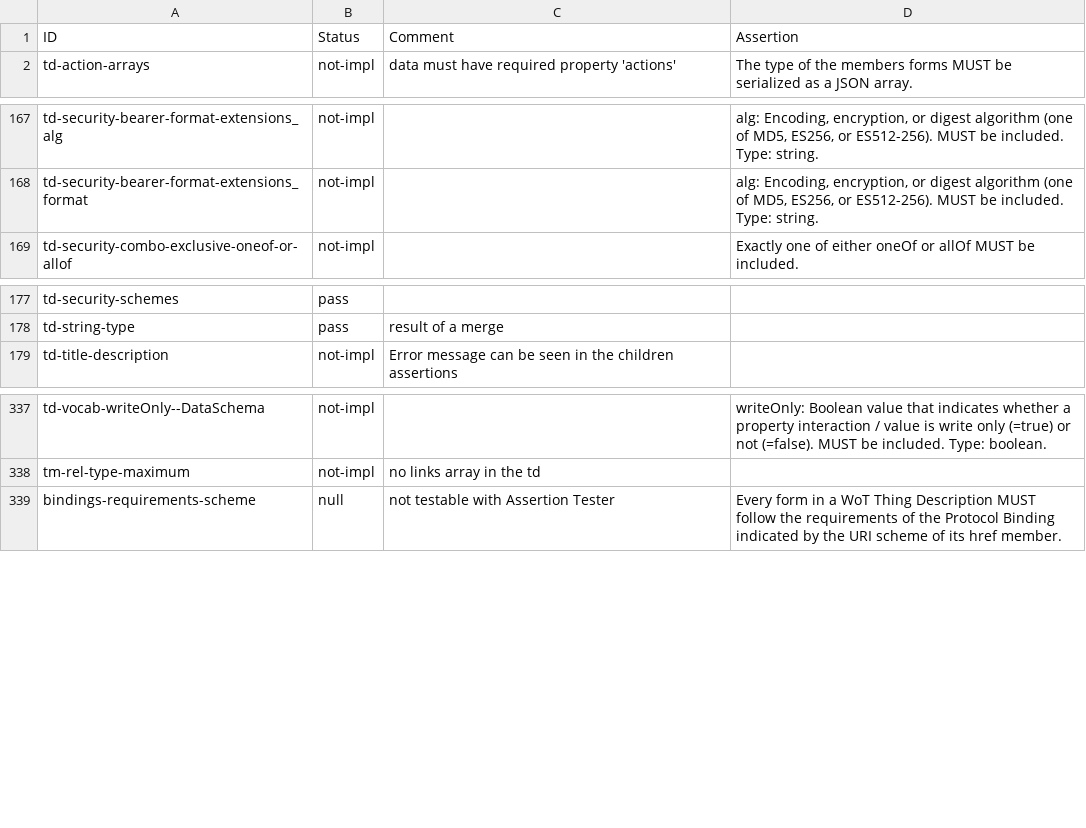
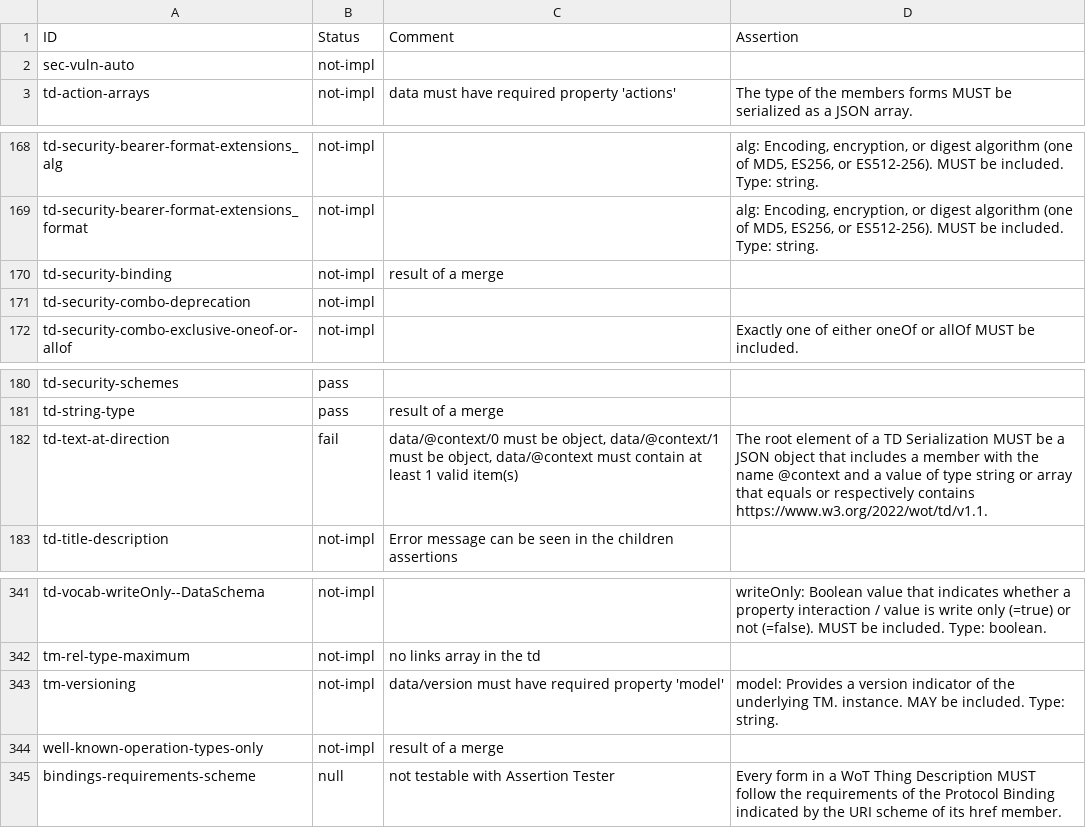
Before and after one commit to w3c/wot-thing-description, a CSV file: testing/inputs/results/Fujitsu.csv, drawn as a sheet; only a part is shown, gaps mark what is left out; the diff names each change by its address in the sheet, - before the commit and + after, or states it on an @@ line.

```diff
--- a/testing/inputs/results/Fujitsu.csv
+++ b/testing/inputs/results/Fujitsu.csv
+row 2: sec-vuln-auto | not-impl
+row 170: td-security-binding | not-impl | result of a merge
+row 171: td-security-combo-deprecation | not-impl
+row 182: td-text-at-direction | fail | data/@context/0 must be object, data/@context/1 must be object, data/@context must contain at least 1 valid item(s) | The root element of a TD Serialization MUST be a JSON object that includes a member with the name @context and a value of type string or array that equals or respectively contains https://www.w3.org/2022/wot/td/v1.1.
+row 343: tm-versioning | not-impl | data/version must have required property 'model' | model: Provides a version indicator of the underlying TM. instance. MAY be included. Type: string.
+row 344: well-known-operation-types-only | not-impl | result of a merge
```
Also changed, not shown: testing/inputs/results/hitachi-esp-idf.csv, testing/inputs/results/hitachi-node-red.csv, 22 other files.
